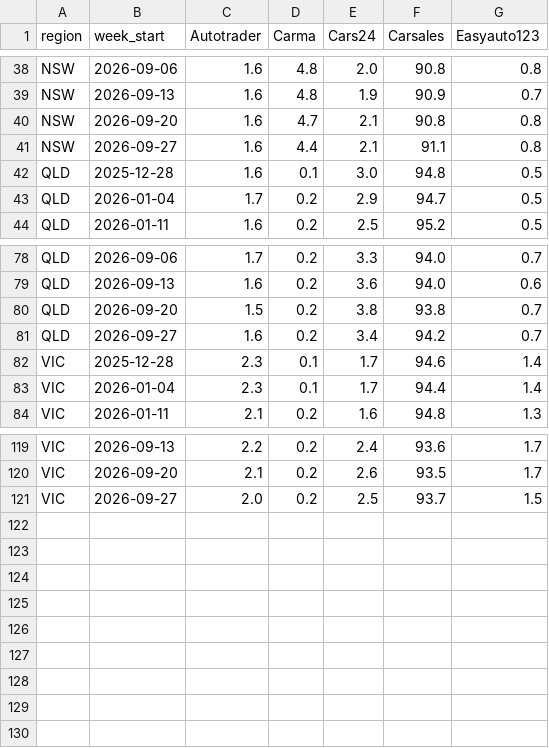
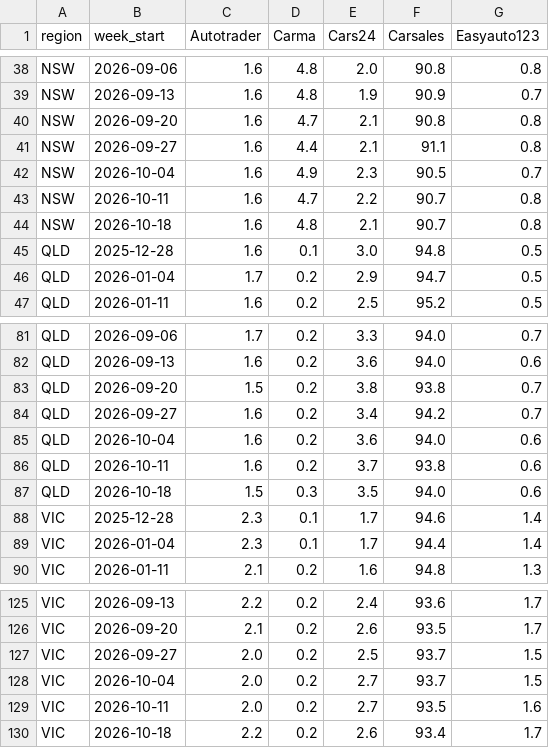
Before and after one commit to Setiavipul-78/cars24-brand-dashboard, a CSV file: data/bsos_aus_region_weekly.csv, drawn as a sheet; only a part is shown, gaps mark what is left out; the diff names each change by its address in the sheet, - before the commit and + after, or states it on an @@ line.

```diff
--- a/data/bsos_aus_region_weekly.csv
+++ b/data/bsos_aus_region_weekly.csv
+row 42: NSW | 2026-10-04 | 1.6 | 4.9 | 2.3 | 90.5 | 0.7
+row 43: NSW | 2026-10-11 | 1.6 | 4.7 | 2.2 | 90.7 | 0.8
+row 44: NSW | 2026-10-18 | 1.6 | 4.8 | 2.1 | 90.7 | 0.8
+row 85: QLD | 2026-10-04 | 1.6 | 0.2 | 3.6 | 94.0 | 0.6
+row 86: QLD | 2026-10-11 | 1.6 | 0.2 | 3.7 | 93.8 | 0.6
+row 87: QLD | 2026-10-18 | 1.5 | 0.3 | 3.5 | 94.0 | 0.6
+row 128: VIC | 2026-10-04 | 2.0 | 0.2 | 2.7 | 93.7 | 1.5
+row 129: VIC | 2026-10-11 | 2.0 | 0.2 | 2.7 | 93.5 | 1.6
+row 130: VIC | 2026-10-18 | 2.2 | 0.2 | 2.6 | 93.4 | 1.7
```
Also changed, not shown: data/2026-10.csv, data/instagram_cars24_au_posts.csv, 31 other files.
